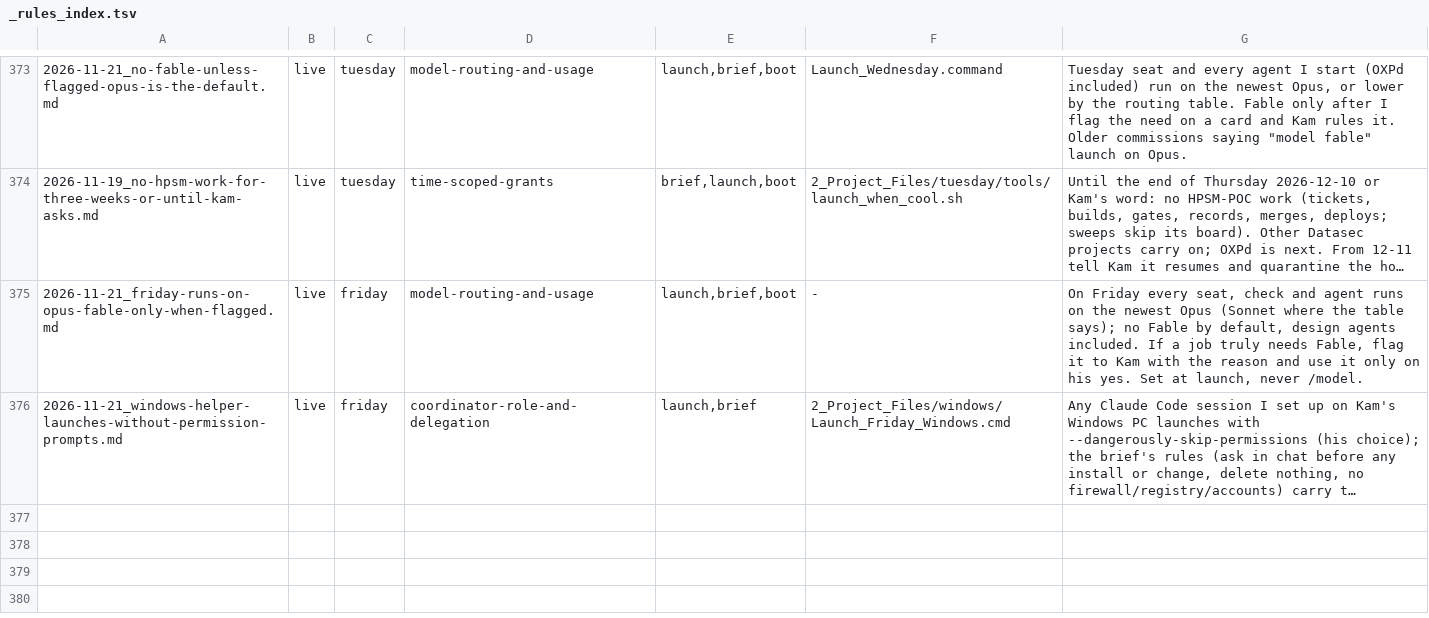
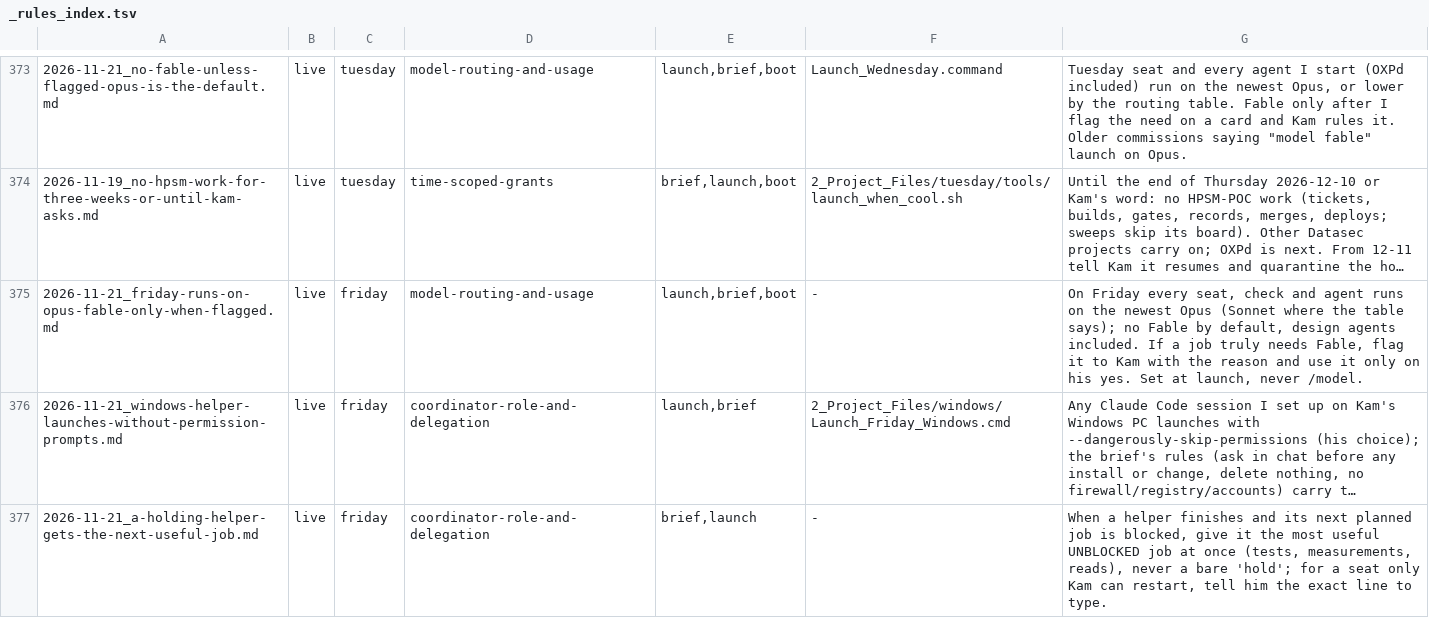
Before and after one commit to kamilkreiser/Wednesday, a TSV file: 0_Brain/learnings/_rules_index.tsv, drawn as a sheet; only a part is shown, gaps mark what is left out; long unchanged cells end in …; the diff names each change by its address in the sheet, - before the commit and + after, or states it on an @@ line.

```diff
--- a/0_Brain/learnings/_rules_index.tsv
+++ b/0_Brain/learnings/_rules_index.tsv
+row 377: 2026-11-21_a-holding-helper-gets-the-next-useful-job.md | live | friday | coordinator-role-and-delegation | brief,launch | - | When a helper finishes and its next planned job is blocked, give it the most useful UNBLOCKED job at once (tests, measurements, reads), never a bare 'hold'; for a seat only Kam can restart, tell him the exact line to type.
```
Also changed, not shown: 5 other files.
